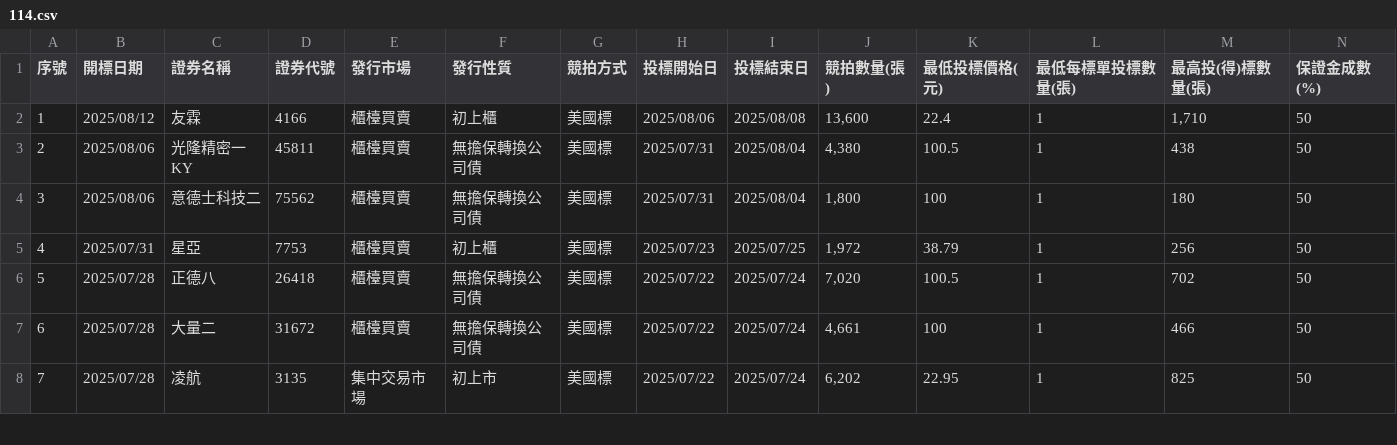
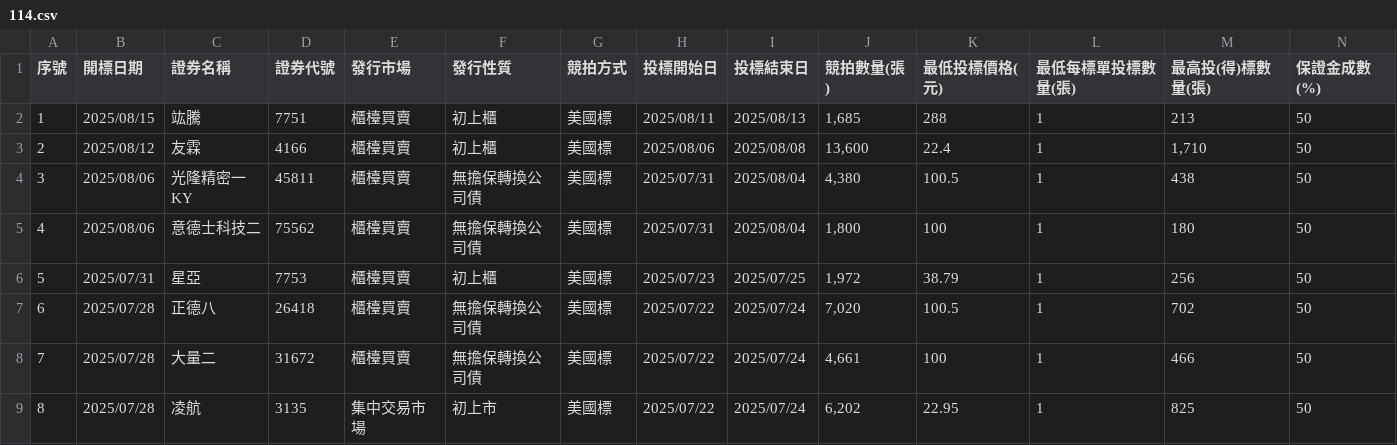
Before and after one commit to Aryido/auction, a CSV file: years/114.csv, drawn as a sheet; only a part is shown; addresses are those after the commit; rows hold the shown columns only; the diff names each change by its address in the sheet, - before the commit and + after, or states it on an @@ line.

```diff
--- a/years/114.csv
+++ b/years/114.csv
+row 2: 1 | 2025/08/15 | 竑騰 | 7751 | 櫃檯買賣 | 初上櫃 | 美國標 | 2025/08/11 | 2025/08/13 | 1,685 | 288 | 1 | 213 | 50
@@ column A (序號) renumbered from row 3 down @@
```
Also changed, not shown: years/final/merged.csv.
